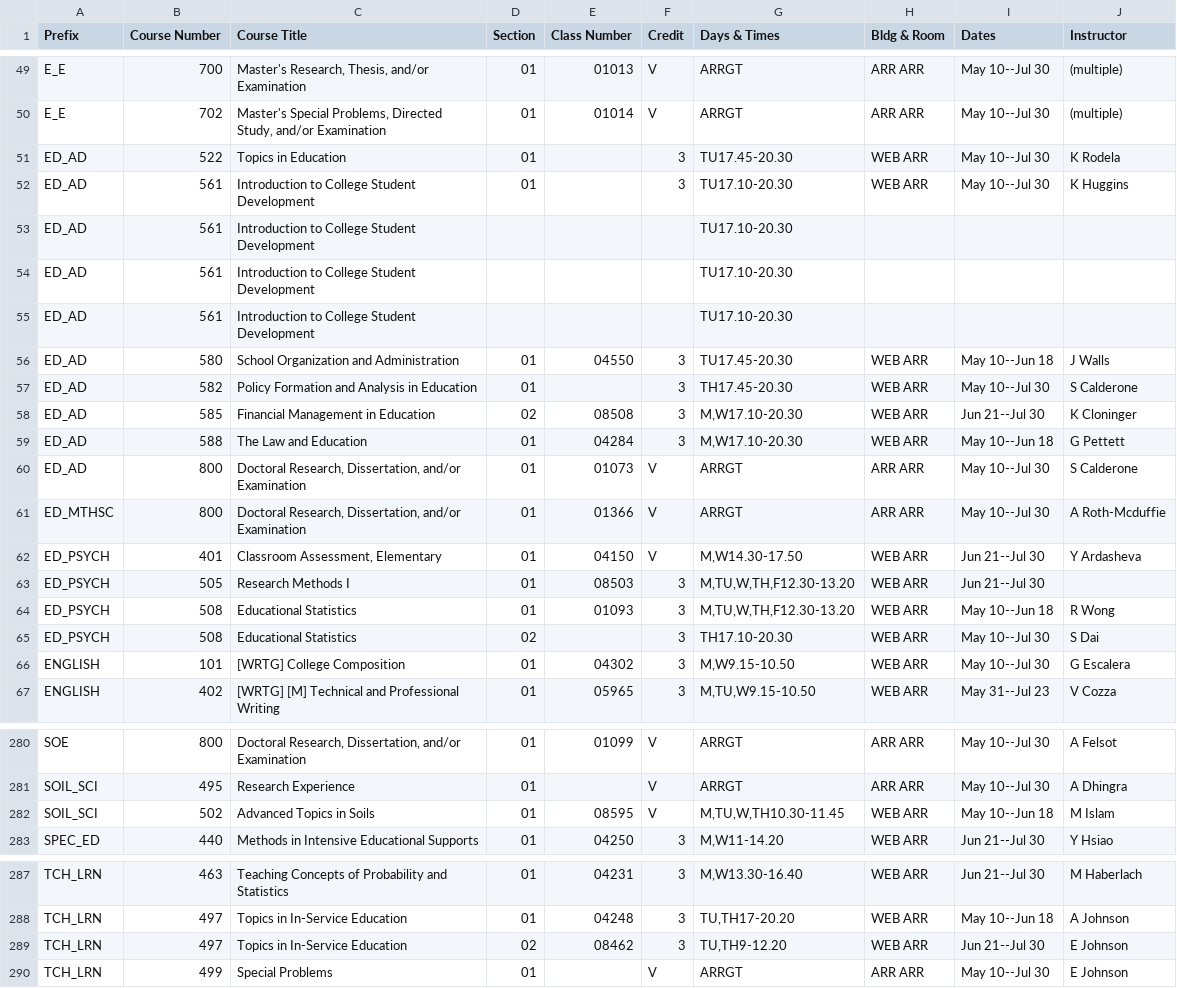
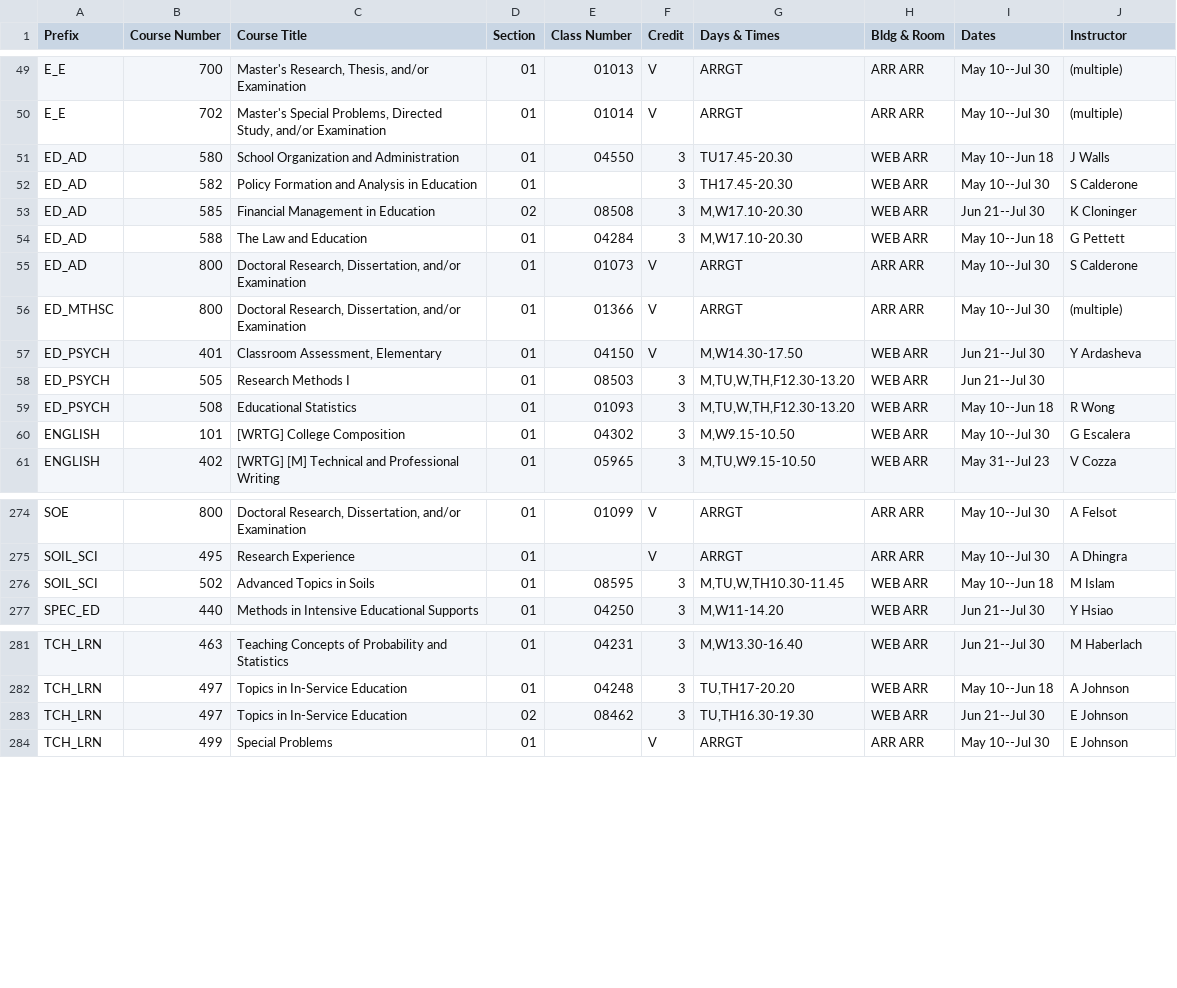
Before and after one commit to shinyamagami/WSU_courses, a CSV file: outputs/Tri-Cities_20212.csv, drawn as a sheet; only a part is shown, gaps mark what is left out.

```diff
--- a/outputs/Tri-Cities_20212.csv
+++ b/outputs/Tri-Cities_20212.csv
@@ -50,7 +50,2 @@ E_E,700,"Master's Research, Thesis, and/or Examination",01,01013,V,ARRGT,ARR ARR
 E_E,702,"Master's Special Problems, Directed Study, and/or Examination",01,01014,V,ARRGT,ARR ARR,May 10--Jul 30,(multiple)
-ED_AD,522,Topics in Education,01,"",3,TU17.45-20.30,WEB ARR,May 10--Jul 30,K Rodela
-ED_AD,561,Introduction to College Student Development,01,"",3,TU17.10-20.30,WEB ARR,May 10--Jul 30,K Huggins
-ED_AD,561,Introduction to College Student Development,"","","",TU17.10-20.30,"","",""
-ED_AD,561,Introduction to College Student Development,"","","",TU17.10-20.30,"","",""
-ED_AD,561,Introduction to College Student Development,"","","",TU17.10-20.30,"","",""
 ED_AD,580,School Organization and Administration,01,04550,3,TU17.45-20.30,WEB ARR,May 10--Jun 18,J Walls
@@ -60,3 +55,3 @@ ED_AD,588,The Law and Education,01,04284,3,"M,W17.10-20.30",WEB ARR,May 10--Jun
 ED_AD,800,"Doctoral Research, Dissertation, and/or Examination",01,01073,V,ARRGT,ARR ARR,May 10--Jul 30,S Calderone
-ED_MTHSC,800,"Doctoral Research, Dissertation, and/or Examination",01,01366,V,ARRGT,ARR ARR,May 10--Jul 30,A Roth-Mcduffie
+ED_MTHSC,800,"Doctoral Research, Dissertation, and/or Examination",01,01366,V,ARRGT,ARR ARR,May 10--Jul 30,(multiple)
 ED_PSYCH,401,"Classroom Assessment, Elementary",01,04150,V,"M,W14.30-17.50",WEB ARR,Jun 21--Jul 30,Y Ardasheva
@@ -64,3 +59,2 @@ ED_PSYCH,505,Research Methods I,01,08503,3,"M,TU,W,TH,F12.30-13.20",WEB ARR,Jun
 ED_PSYCH,508,Educational Statistics,01,01093,3,"M,TU,W,TH,F12.30-13.20",WEB ARR,May 10--Jun 18,R Wong
-ED_PSYCH,508,Educational Statistics,02,"",3,TH17.10-20.30,WEB ARR,May 10--Jul 30,S Dai
 ENGLISH,101,[WRTG] College Composition,01,04302,3,"M,W9.15-10.50",WEB ARR,May 10--Jul 30,G Escalera
@@ -281,3 +275,3 @@ SOE,800,"Doctoral Research, Dissertation, and/or Examination",01,01099,V,ARRGT,A
 SOIL_SCI,495,Research Experience,01,"",V,ARRGT,ARR ARR,May 10--Jul 30,A Dhingra
-SOIL_SCI,502,Advanced Topics in Soils,01,08595,V,"M,TU,W,TH10.30-11.45",WEB ARR,May 10--Jun 18,M Islam
+SOIL_SCI,502,Advanced Topics in Soils,01,08595,3,"M,TU,W,TH10.30-11.45",WEB ARR,May 10--Jun 18,M Islam
 SPEC_ED,440,Methods in Intensive Educational Supports,01,04250,3,"M,W11-14.20",WEB ARR,Jun 21--Jul 30,Y Hsiao
@@ -288,3 +282,3 @@ TCH_LRN,463,Teaching Concepts of Probability and Statistics,01,04231,3,"M,W13.30
 TCH_LRN,497,Topics in In-Service Education,01,04248,3,"TU,TH17-20.20",WEB ARR,May 10--Jun 18,A Johnson
-TCH_LRN,497,Topics in In-Service Education,02,08462,3,"TU,TH9-12.20",WEB ARR,Jun 21--Jul 30,E Johnson
+TCH_LRN,497,Topics in In-Service Education,02,08462,3,"TU,TH16.30-19.30",WEB ARR,Jun 21--Jul 30,E Johnson
 TCH_LRN,499,Special Problems,01,"",V,ARRGT,ARR ARR,May 10--Jul 30,E Johnson
```
Also changed, not shown: outputs/DDP_20212.csv, outputs/Pullman_20213.csv, 14 other files.
